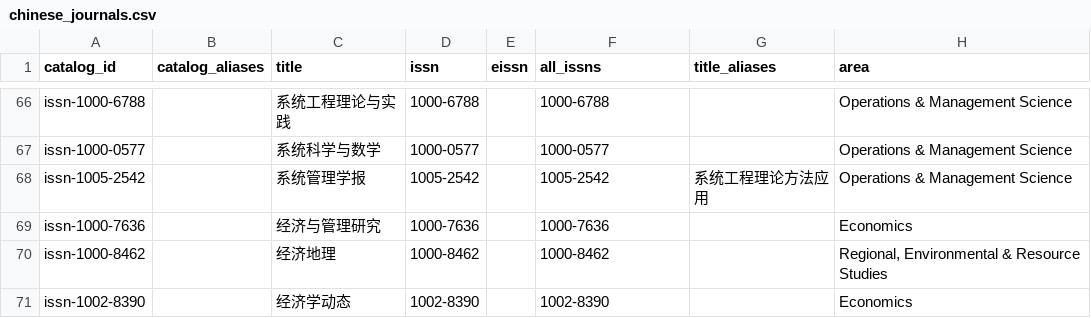
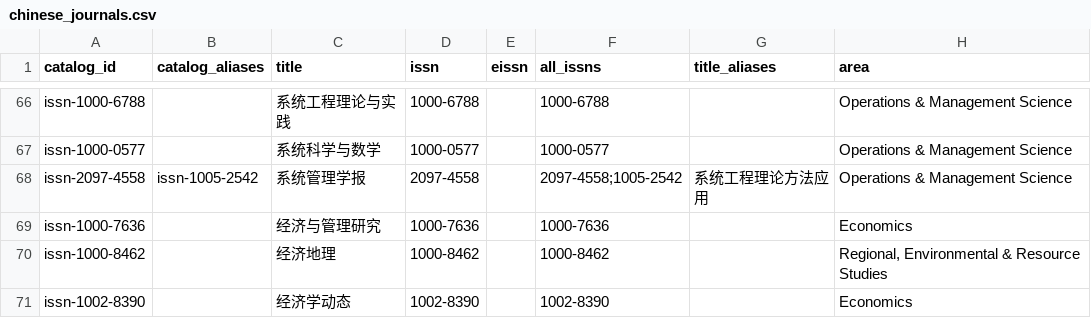
Before and after one commit to QianFuv/LitRadar, a CSV file: data/meta/chinese_journals.csv, drawn as a sheet; only a part is shown, gaps mark what is left out; the diff names each change by its address in the sheet, - before the commit and + after, or states it on an @@ line.

Commit message:
fix(meta): update systems management issn

```diff
--- a/data/meta/chinese_journals.csv
+++ b/data/meta/chinese_journals.csv
-A68 (catalog_id): issn-1005-2542
+A68 (catalog_id): issn-2097-4558
-B68 (catalog_aliases): (empty)
+B68 (catalog_aliases): issn-1005-2542
-D68 (issn): 1005-2542
+D68 (issn): 2097-4558
-F68 (all_issns): 1005-2542
+F68 (all_issns): 2097-4558;1005-2542
```
Also changed, not shown: 3 other files.
